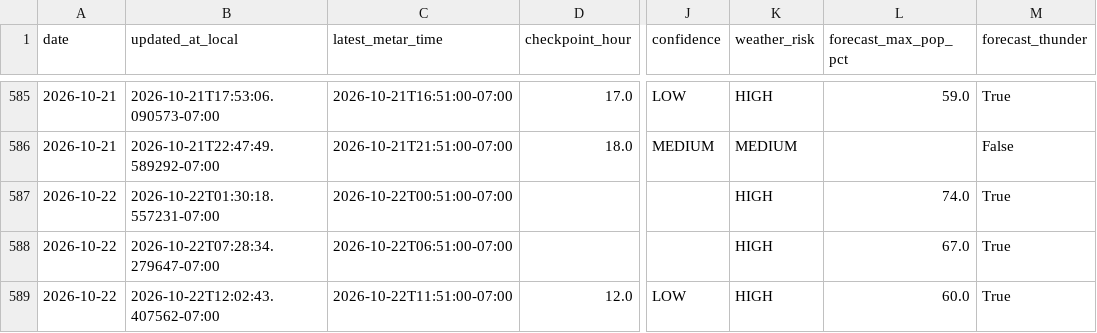
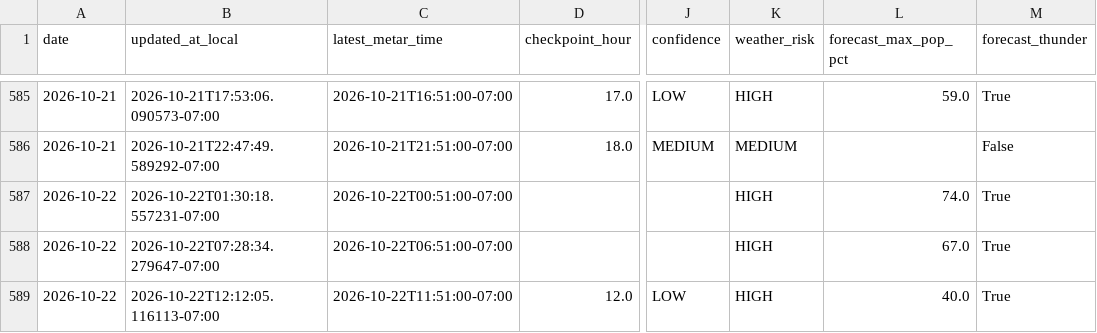
Before and after one commit to capecodbeachgirl/kphx-live-model, a CSV file: data/live/kphx_live_history.csv, drawn as a sheet; only a part is shown, gaps mark what is left out; the diff names each change by its address in the sheet, - before the commit and + after, or states it on an @@ line.

```diff
--- a/data/live/kphx_live_history.csv
+++ b/data/live/kphx_live_history.csv
-B589 (updated_at_local): 2026-10-22T12:02:43.407562-07:00
+B589 (updated_at_local): 2026-10-22T12:12:05.116113-07:00
-L589 (forecast_max_pop_pct): 60.0
+L589 (forecast_max_pop_pct): 40.0
```
Also changed, not shown: 3 other files.
